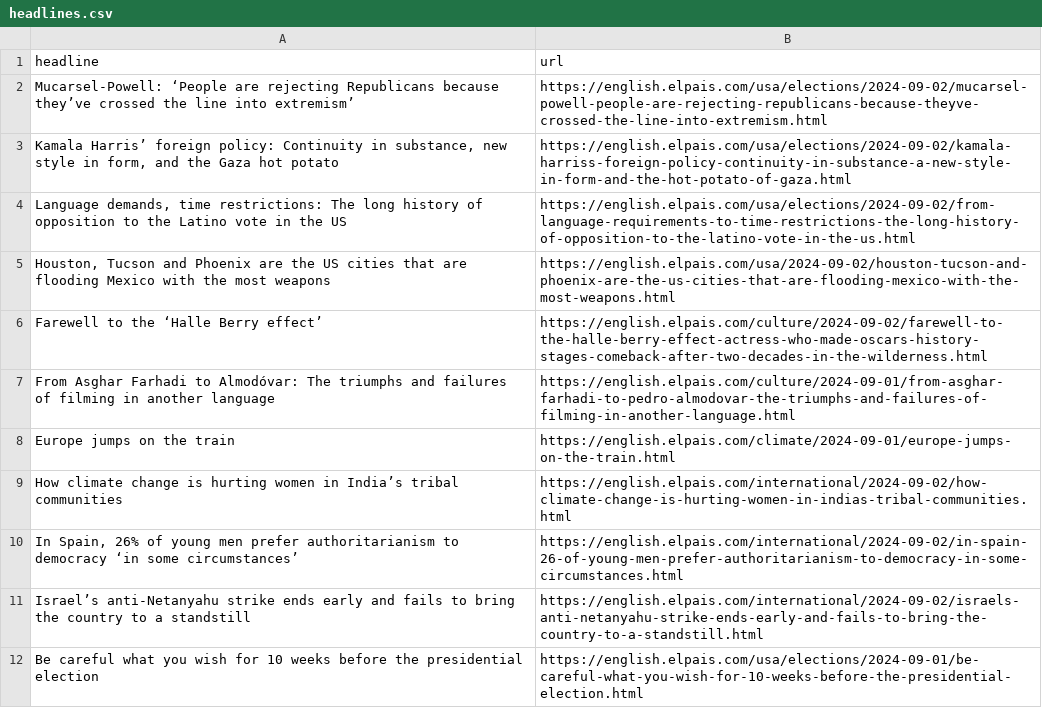
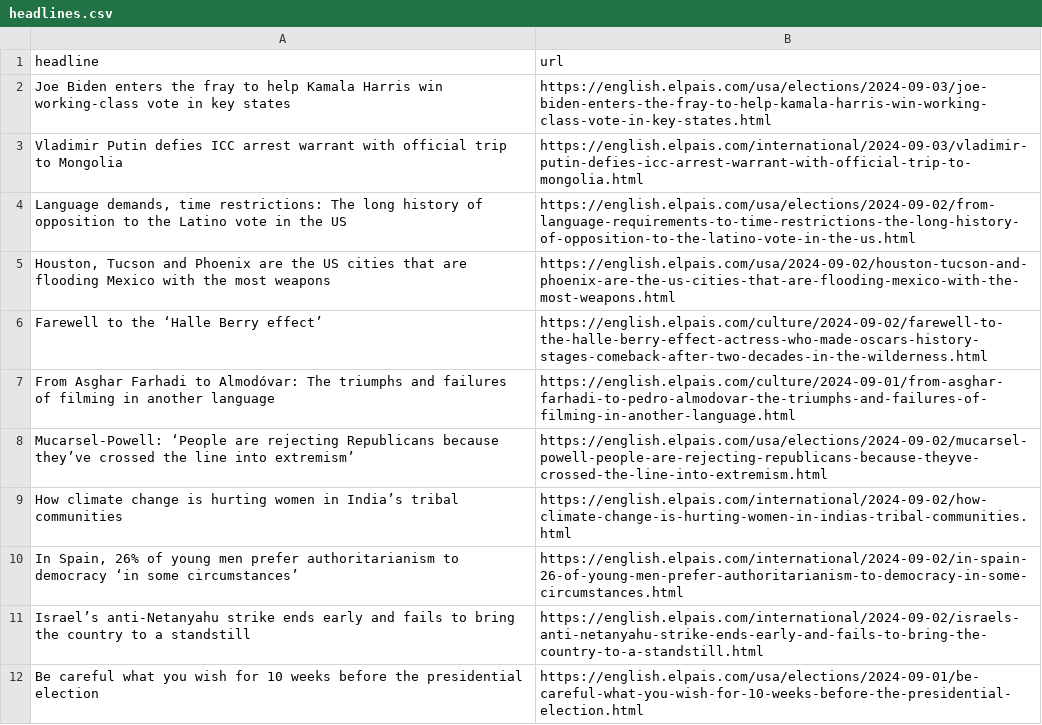
Before and after one commit to jsoma/el-pais-autoscraper, a CSV file: headlines.csv, drawn as a sheet; only a part is shown.

```diff
--- a/headlines.csv
+++ b/headlines.csv
@@ -1,4 +1,4 @@
 headline,url
-Mucarsel-Powell: ‘People are rejecting Republicans because they’ve crossed the line into extremism’,https://english.elpais.com/usa/elections/2024-09-02/mucarsel-powell-people-are-rejecting-republicans-because-theyve-crossed-the-line-into-extremism.html
-"Kamala Harris’ foreign policy: Continuity in substance, new style in form, and the Gaza hot potato",https://english.elpais.com/usa/elections/2024-09-02/kamala-harriss-foreign-policy-continuity-in-substance-a-new-style-in-form-and-the-hot-potato-of-gaza.html
+Joe Biden enters the fray to help Kamala Harris win working-class vote in key states,https://english.elpais.com/usa/elections/2024-09-03/joe-biden-enters-the-fray-to-help-kamala-harris-win-working-class-vote-in-key-states.html
+Vladimir Putin defies ICC arrest warrant with official trip to Mongolia,https://english.elpais.com/international/2024-09-03/vladimir-putin-defies-icc-arrest-warrant-with-official-trip-to-mongolia.html
 "Language demands, time restrictions: The long history of opposition to the Latino vote in the US",https://english.elpais.com/usa/elections/2024-09-02/from-language-requirements-to-time-restrictions-the-long-history-of-opposition-to-the-latino-vote-in-the-us.html
@@ -7,3 +7,3 @@ Farewell to the ‘Halle Berry effect’,https://english.elpais.com/culture/2024
 From Asghar Farhadi to Almodóvar: The triumphs and failures of filming in another language,https://english.elpais.com/culture/2024-09-01/from-asghar-farhadi-to-pedro-almodovar-the-triumphs-and-failures-of-filming-in-another-language.html
-Europe jumps on the train,https://english.elpais.com/climate/2024-09-01/europe-jumps-on-the-train.html
+Mucarsel-Powell: ‘People are rejecting Republicans because they’ve crossed the line into extremism’,https://english.elpais.com/usa/elections/2024-09-02/mucarsel-powell-people-are-rejecting-republicans-because-theyve-crossed-the-line-into-extremism.html
 How climate change is hurting women in India’s tribal communities,https://english.elpais.com/international/2024-09-02/how-climate-change-is-hurting-women-in-indias-tribal-communities.html
```
